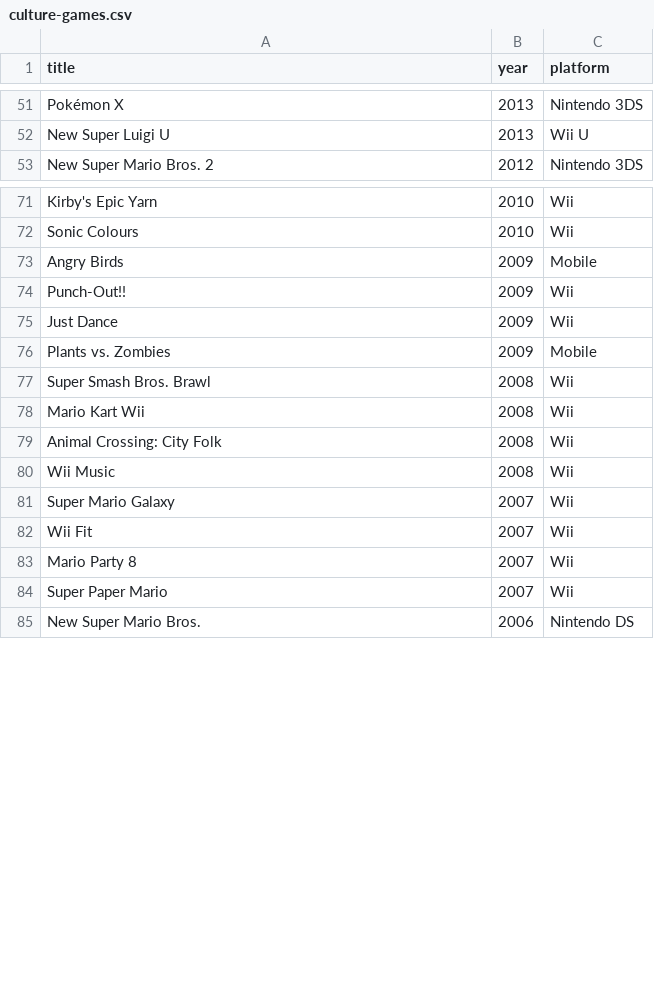
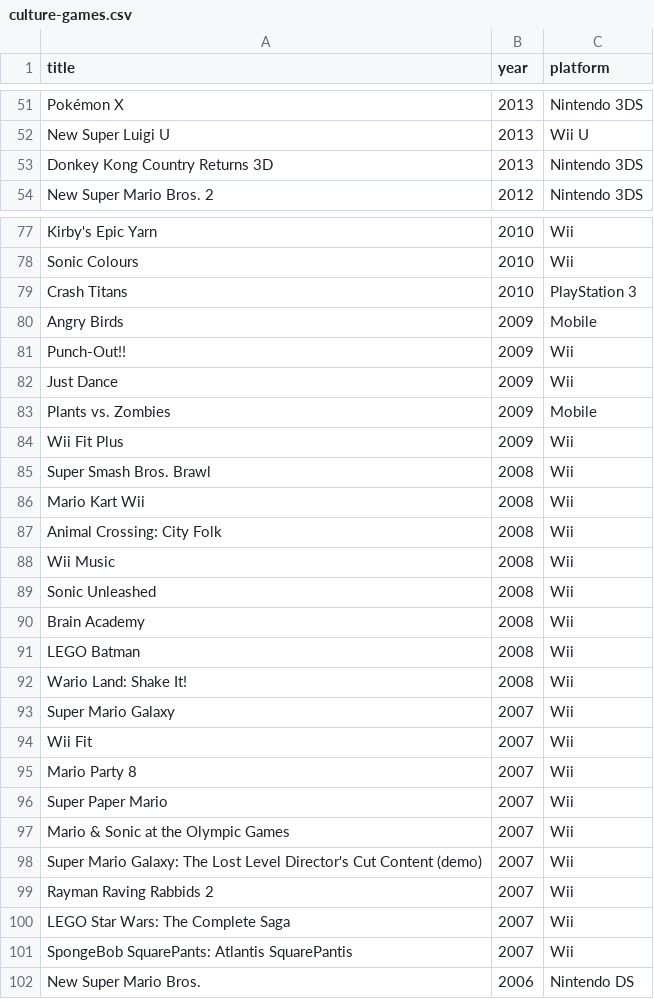
Before and after one commit to L-Dev31/L-Dev31.github.io, a CSV file: assets/data/culture-games.csv, drawn as a sheet; only a part is shown, gaps mark what is left out; the diff covers the shown part only.

```diff
--- a/assets/data/culture-games.csv
+++ b/assets/data/culture-games.csv
@@ -52,2 +52,3 @@ Pokémon X,2013,Nintendo 3DS
 New Super Luigi U,2013,Wii U
+Donkey Kong Country Returns 3D,2013,Nintendo 3DS
 New Super Mario Bros. 2,2012,Nintendo 3DS
@@ -72,2 +78,3 @@ Kirby's Epic Yarn,2010,Wii
 Sonic Colours,2010,Wii
+Crash Titans,2010,PlayStation 3
 Angry Birds,2009,Mobile
@@ -76,2 +83,3 @@ Just Dance,2009,Wii
 Plants vs. Zombies,2009,Mobile
+Wii Fit Plus,2009,Wii
 Super Smash Bros. Brawl,2008,Wii
@@ -80,2 +88,6 @@ Animal Crossing: City Folk,2008,Wii
 Wii Music,2008,Wii
+Sonic Unleashed,2008,Wii
+Brain Academy,2008,Wii
+LEGO Batman,2008,Wii
+Wario Land: Shake It!,2008,Wii
 Super Mario Galaxy,2007,Wii
@@ -84,2 +96,7 @@ Mario Party 8,2007,Wii
 Super Paper Mario,2007,Wii
+Mario & Sonic at the Olympic Games,2007,Wii
+Super Mario Galaxy: The Lost Level Director's Cut Content (demo),2007,Wii
+Rayman Raving Rabbids 2,2007,Wii
+LEGO Star Wars: The Complete Saga,2007,Wii
+SpongeBob SquarePants: Atlantis SquarePantis,2007,Wii
 New Super Mario Bros.,2006,Nintendo DS
```
Also changed, not shown: 7 added rows elsewhere in this file, assets/data/culture-films.csv, 7 other files.
